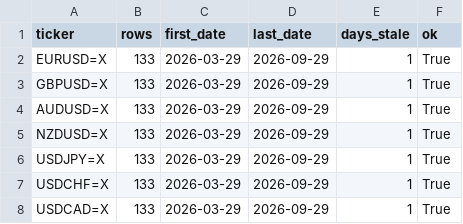
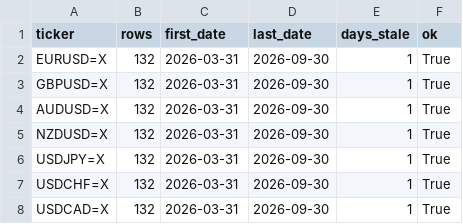
Before and after one commit to rari812/fx-momentum-data, a CSV file: data/coverage.csv, drawn as a sheet.

```diff
--- a/data/coverage.csv
+++ b/data/coverage.csv
@@ -1,8 +1,8 @@
 ticker,rows,first_date,last_date,days_stale,ok
-EURUSD=X,133,2026-03-29,2026-09-29,1,True
-GBPUSD=X,133,2026-03-29,2026-09-29,1,True
-AUDUSD=X,133,2026-03-29,2026-09-29,1,True
-NZDUSD=X,133,2026-03-29,2026-09-29,1,True
-USDJPY=X,133,2026-03-29,2026-09-29,1,True
-USDCHF=X,133,2026-03-29,2026-09-29,1,True
-USDCAD=X,133,2026-03-29,2026-09-29,1,True
+EURUSD=X,132,2026-03-31,2026-09-30,1,True
+GBPUSD=X,132,2026-03-31,2026-09-30,1,True
+AUDUSD=X,132,2026-03-31,2026-09-30,1,True
+NZDUSD=X,132,2026-03-31,2026-09-30,1,True
+USDJPY=X,132,2026-03-31,2026-09-30,1,True
+USDCHF=X,132,2026-03-31,2026-09-30,1,True
+USDCAD=X,132,2026-03-31,2026-09-30,1,True
```
Also changed, not shown: data/fx_daily.csv, 1 other file.
